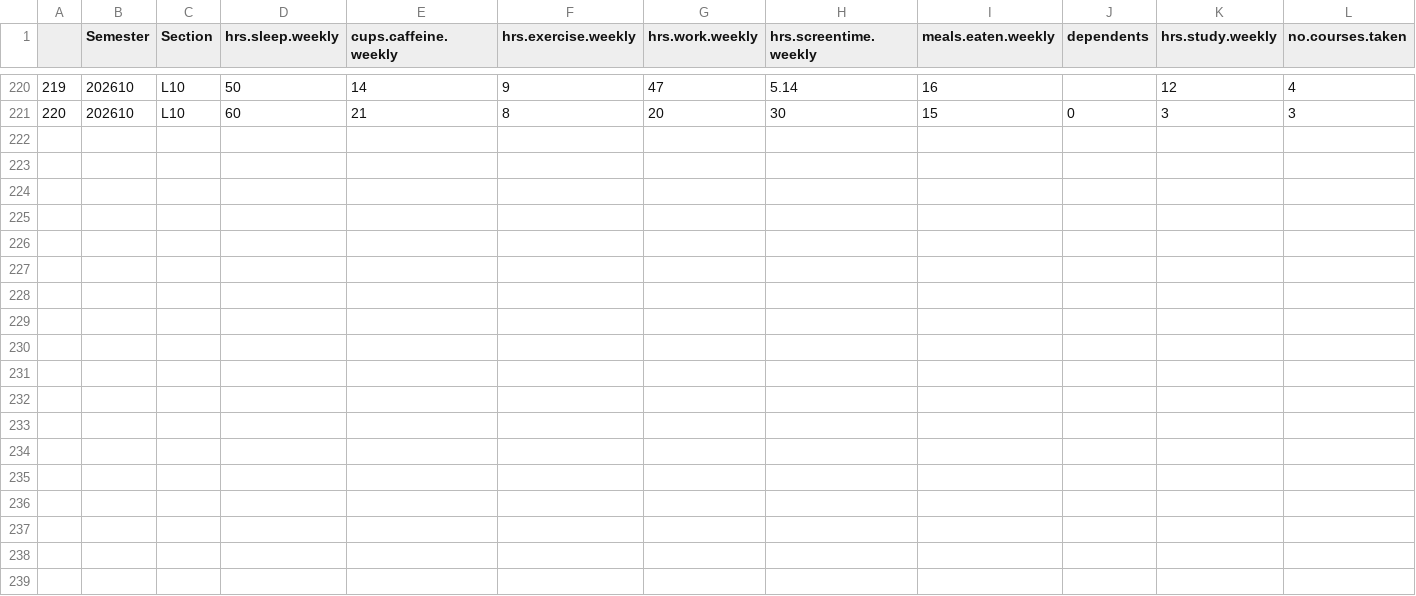
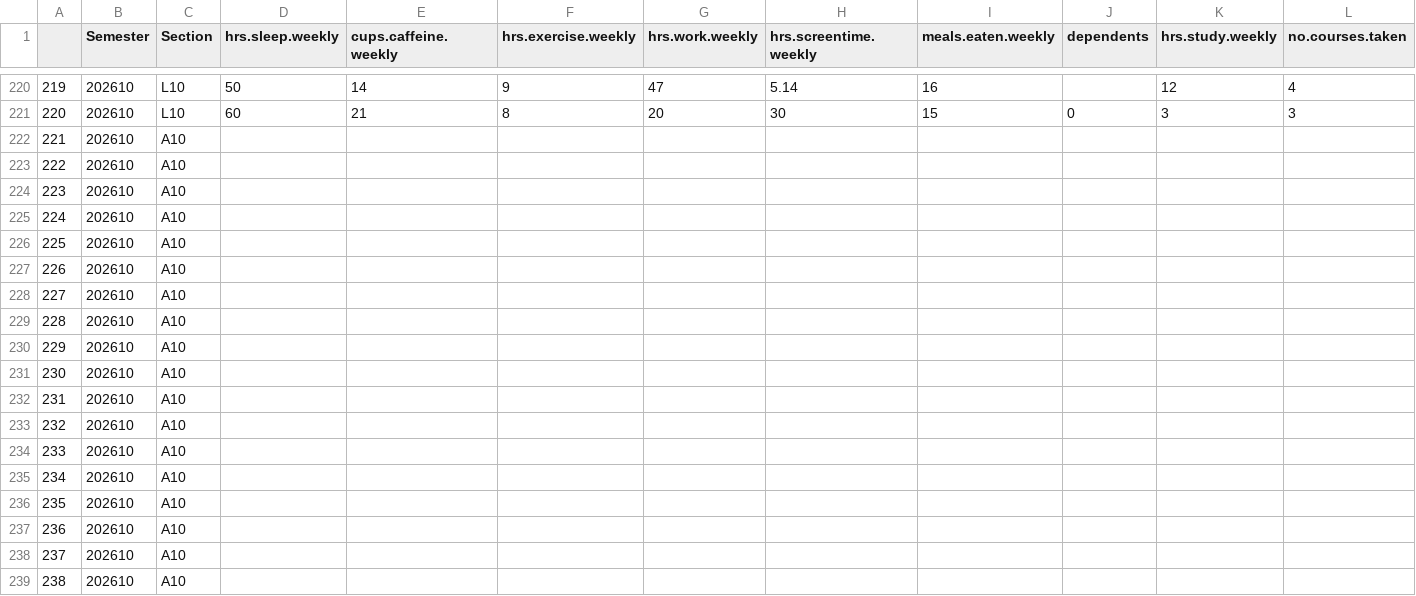
Before and after one commit to orban-classroom/Statistics-with-R, a CSV file: 2026 Spring/data/202610_2300_data.csv, drawn as a sheet; only a part is shown, gaps mark what is left out; rows hold the shown columns only; the diff names each change by its address in the sheet, - before the commit and + after, or states it on an @@ line.

Commit message:
Add data for semester 202610
Added new data entries for the semester 202610, including various metrics such as sleep, caffeine consumption, exercise, work hours, and more.

```diff
--- a/2026 Spring/data/202610_2300_data.csv
+++ b/2026 Spring/data/202610_2300_data.csv
+row 222: 221 | 202610 | A10
+row 223: 222 | 202610 | A10
+row 224: 223 | 202610 | A10
+row 225: 224 | 202610 | A10
+row 226: 225 | 202610 | A10
+row 227: 226 | 202610 | A10
+row 228: 227 | 202610 | A10
+row 229: 228 | 202610 | A10
+row 230: 229 | 202610 | A10
+row 231: 230 | 202610 | A10
+row 232: 231 | 202610 | A10
+row 233: 232 | 202610 | A10
+row 234: 233 | 202610 | A10
+row 235: 234 | 202610 | A10
+row 236: 235 | 202610 | A10
+row 237: 236 | 202610 | A10
+row 238: 237 | 202610 | A10
+row 239: 238 | 202610 | A10
```
